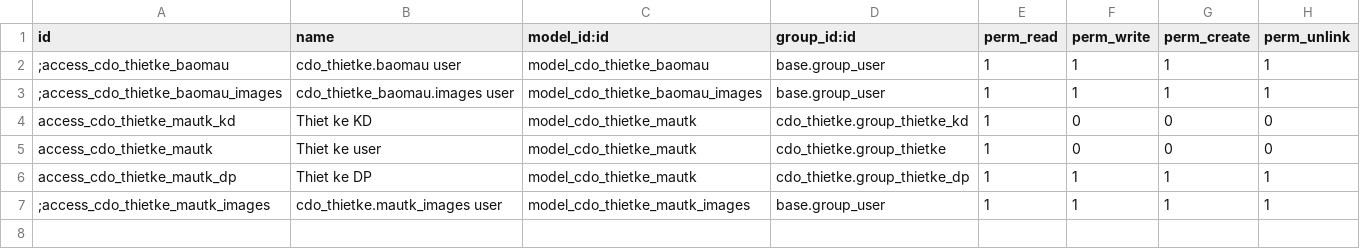
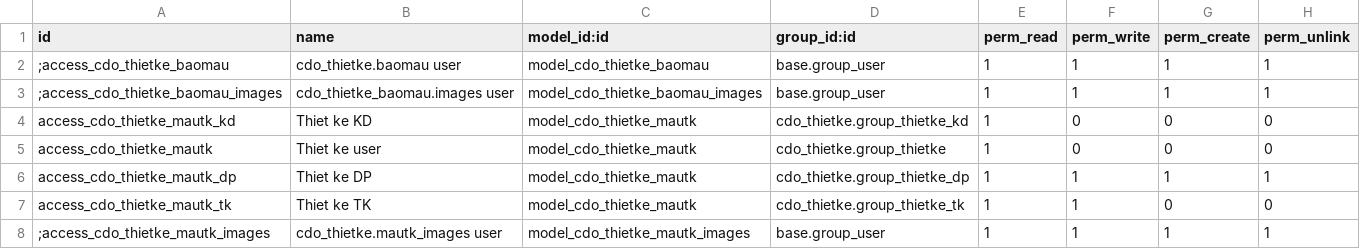
Before and after one commit to songmonit/CTTMSONLINE, a CSV file: addons/cdo_thietke/security/ir.model.access.csv, drawn as a sheet; the diff names each change by its address in the sheet, - before the commit and + after, or states it on an @@ line.

```diff
--- a/addons/cdo_thietke/security/ir.model.access.csv
+++ b/addons/cdo_thietke/security/ir.model.access.csv
+row 7: access_cdo_thietke_mautk_tk | Thiet ke TK | model_cdo_thietke_mautk | cdo_thietke.group_thietke_tk | 1 | 1 | 0 | 0
```
Also changed, not shown: 47 other files.
